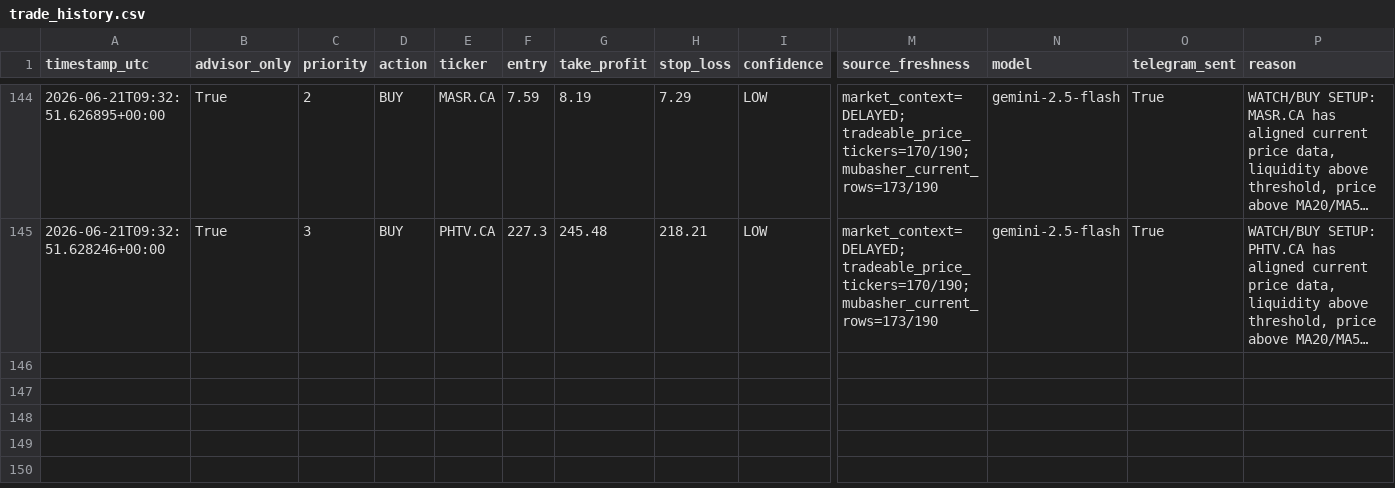
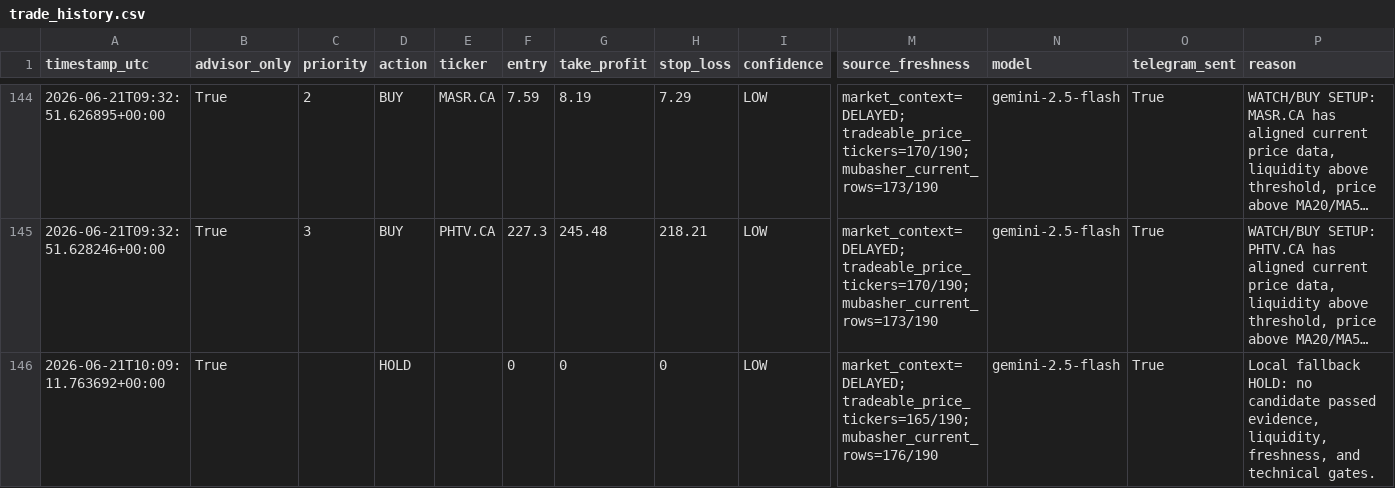
Before and after one commit to Philopater-Ayman/egx-telegram-scanner, a CSV file: trade_history.csv, drawn as a sheet; only a part is shown, gaps mark what is left out; long unchanged cells end in …; rows hold the shown columns only; the diff names each change by its address in the sheet, - before the commit and + after, or states it on an @@ line.

```diff
--- a/trade_history.csv
+++ b/trade_history.csv
+row 146: 2026-06-21T10:09:11.763692+00:00 | True |  | HOLD |  | 0 | 0 | 0 | LOW | market_context=DELAYED; tradeable_price_tickers=165/190; mubasher_current_rows=176/190 | gemini-2.5-flash | True | Local fallback HOLD: no candidate passed evidence, liquidity, freshness, and technical gates.
```
Also changed, not shown: action_tickets.csv, data_quality.csv, 9 other files.
